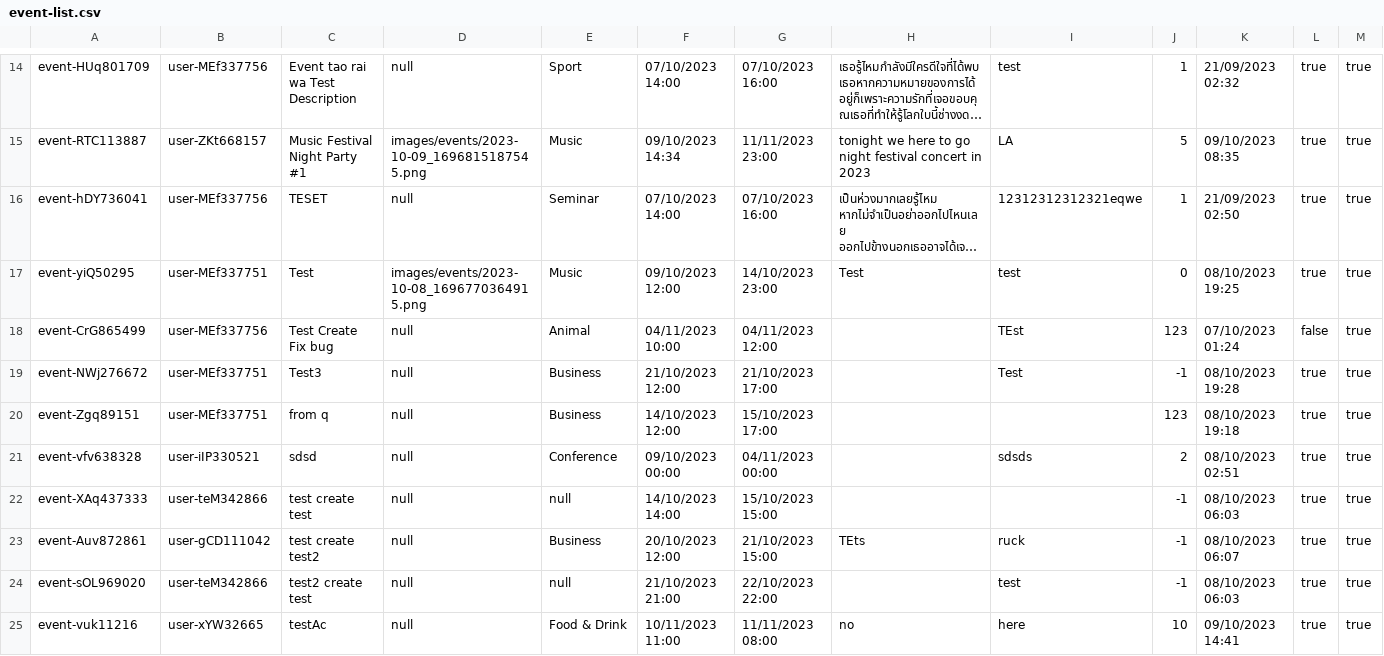
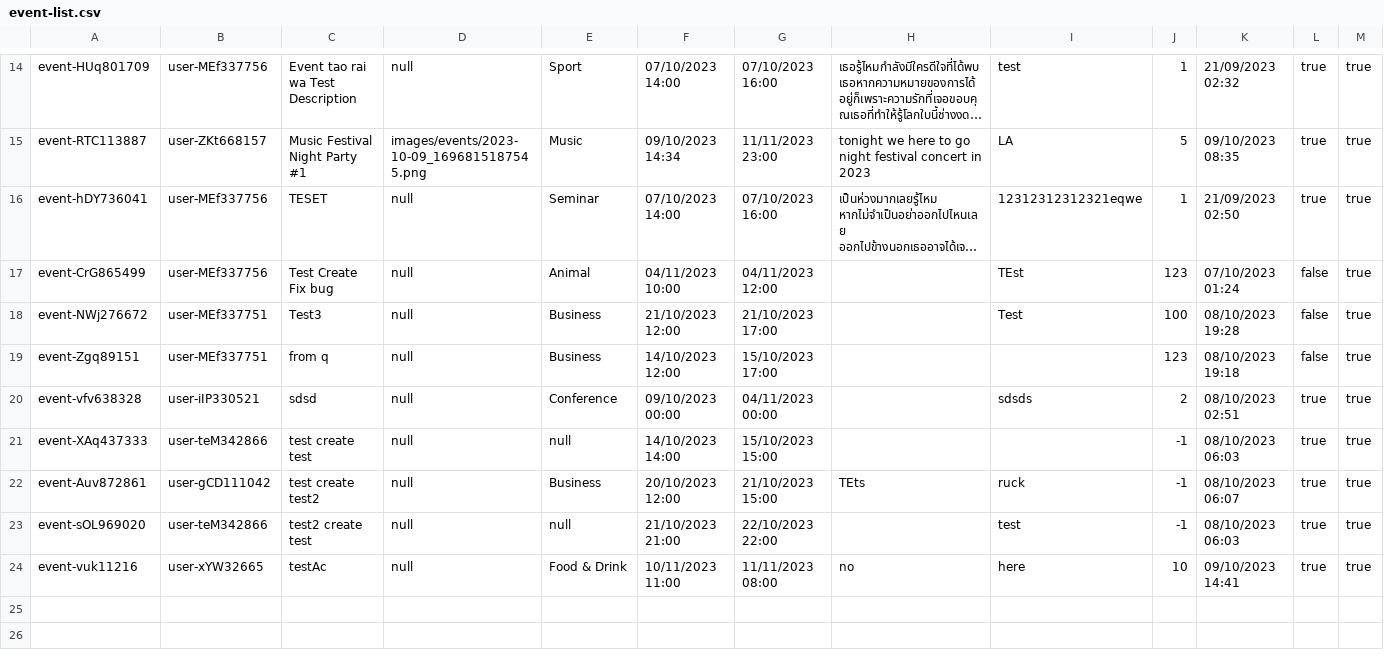
Before and after one commit to Homiez09/plasom-reunion, a CSV file: data/event-list.csv, drawn as a sheet; only a part is shown, gaps mark what is left out; long unchanged cells end in …; removed rows and columns are numbered as before the commit, all else as after; the diff names each change by its address in the sheet, - before the commit and + after, or states it on an @@ line.

```diff
--- a/data/event-list.csv
+++ b/data/event-list.csv
-row 17: event-yiQ50295 | user-MEf337751 | Test | images/events/2023-10-08_1696770364915.png | Music | 09/10/2023 12:00 | 14/10/2023 23:00 | Test | test | 0 | 08/10/2023 19:25 | true | true
-J18: -1
+J18: 100
-L18:L19: true
+L18:L19: false
```
Also changed, not shown: data/user-list.csv, 9 other files.
